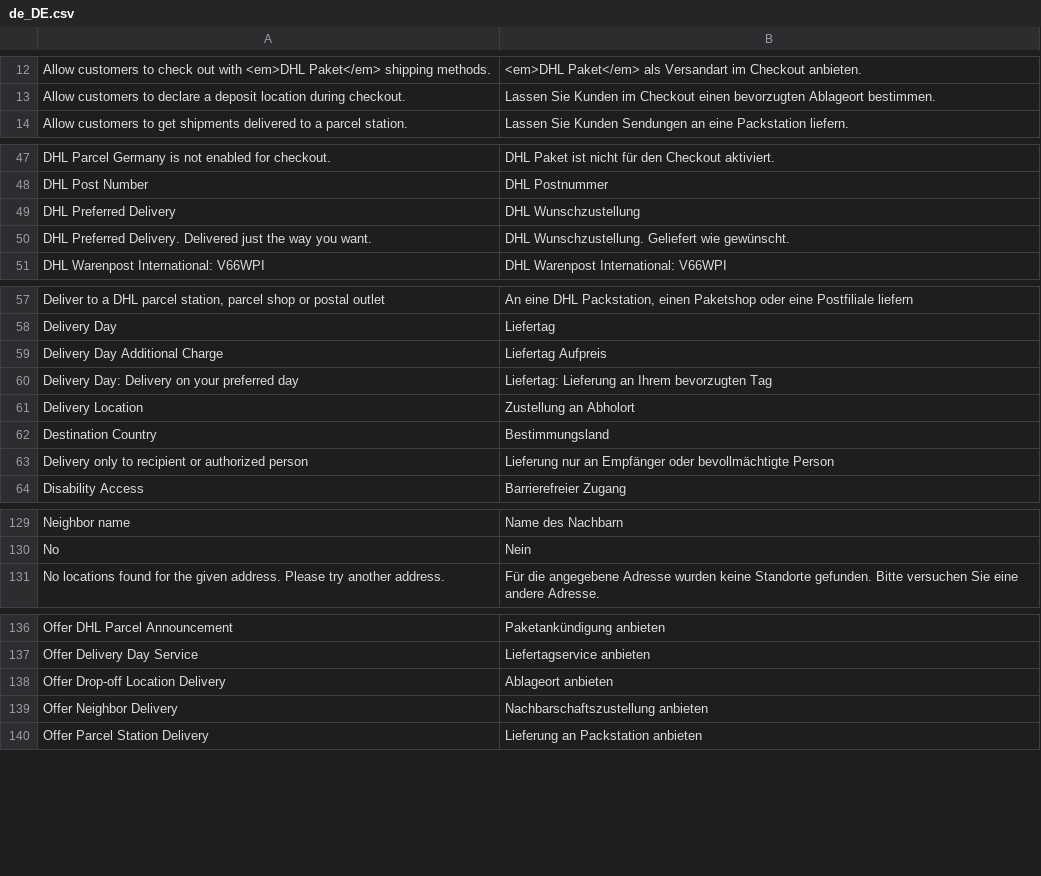
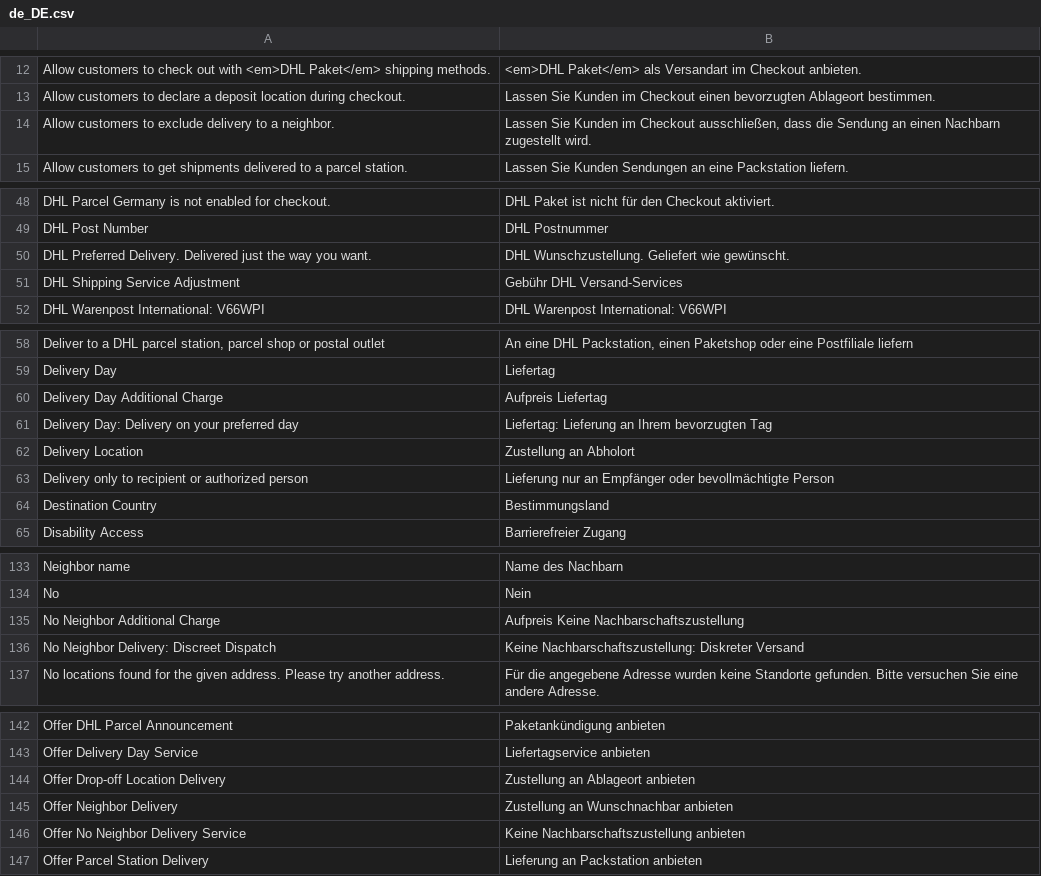
Before and after one commit to netresearch/dhl-module-carrier-paket, a CSV file: i18n/de_DE.csv, drawn as a sheet; only a part is shown, gaps mark what is left out; removed rows and columns are numbered as before the commit, all else as after; the diff covers the shown part only; the diff names each change by its address in the sheet, - before the commit and + after, or states it on an @@ line.

Commit message:
DHLGW-1306: Add No Neighbour Delivery service

```diff
--- a/i18n/de_DE.csv
+++ b/i18n/de_DE.csv
+row 14: Allow customers to exclude delivery to a neighbor. | Lassen Sie Kunden im Checkout ausschließen, dass die Sendung an einen Nachbarn zugestellt wird.
-row 49: DHL Preferred Delivery | DHL Wunschzustellung
+row 51: DHL Shipping Service Adjustment | Gebühr DHL Versand-Services
-B60: Liefertag Aufpreis
+B60: Aufpreis Liefertag
+row 135: No Neighbor Additional Charge | Aufpreis Keine Nachbarschaftszustellung
+row 136: No Neighbor Delivery: Discreet Dispatch | Keine Nachbarschaftszustellung: Diskreter Versand
-B144: Ablageort anbieten
+B144: Zustellung an Ablageort anbieten
-B145: Nachbarschaftszustellung anbieten
+B145: Zustellung an Wunschnachbar anbieten
+row 146: Offer No Neighbor Delivery Service | Keine Nachbarschaftszustellung anbieten
```
Also changed, not shown: 4 added rows elsewhere in this file, i18n/en_US.csv, 19 other files.
